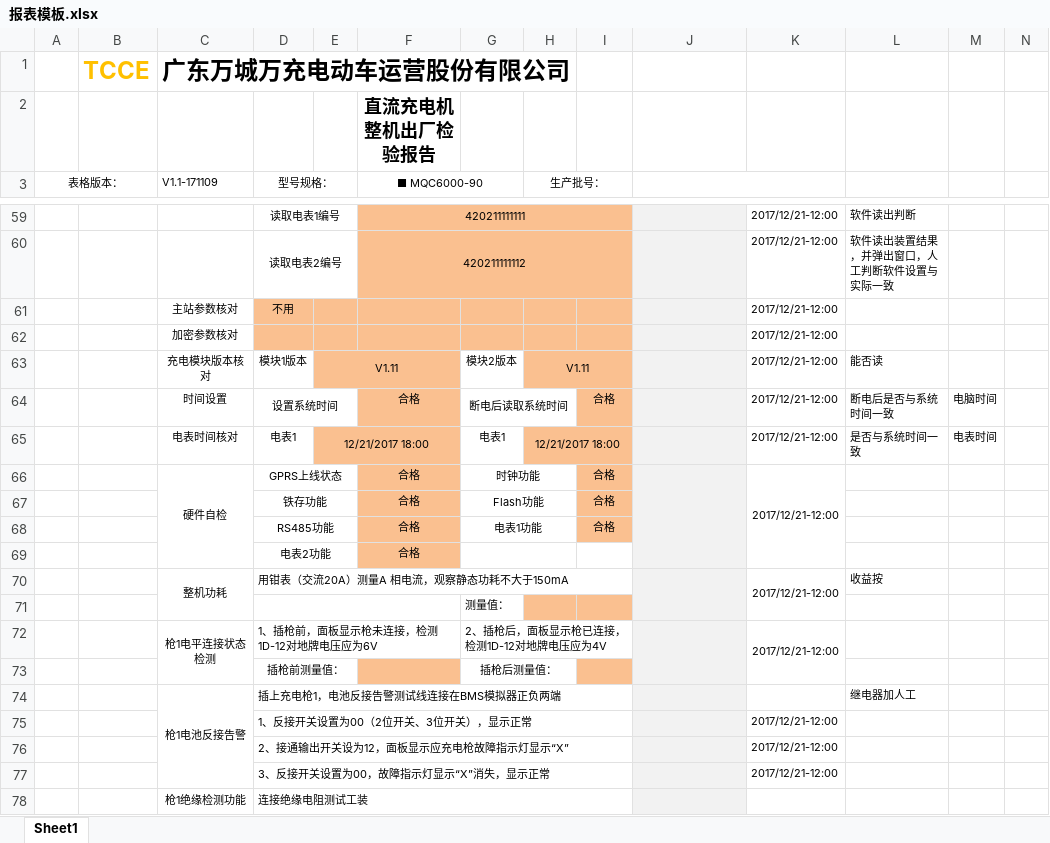
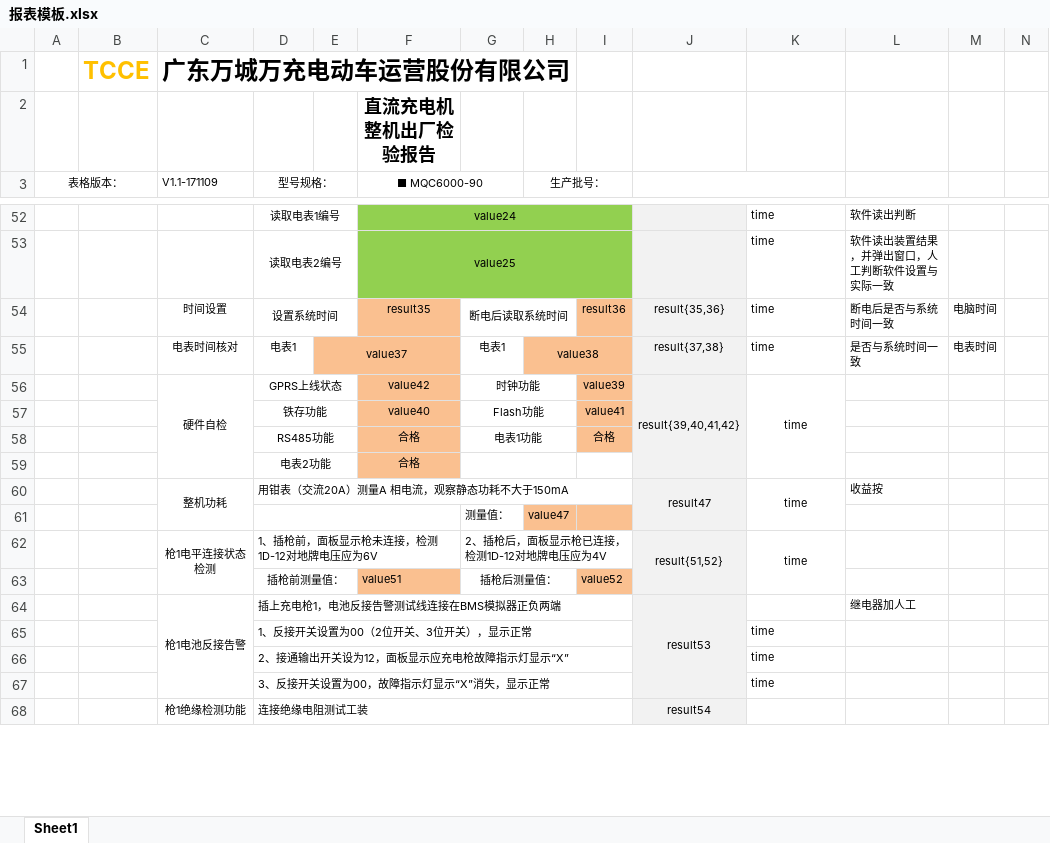
Before and after one commit to newdoublefish/mcmctestsys, an Excel workbook: config/project/整机测试/报表模板.xlsx, sheet Sheet1, drawn as a sheet; only a part is shown, gaps mark what is left out; values as stored, in another font and other column widths than the file's, no borders; removed rows and columns are numbered as before the commit, all else as after; rows hold the shown columns only; the diff covers the shown part only; the diff names each change by its address in the sheet, - before the commit and + after, or states it on an @@ line.

```diff
--- a/config/project/整机测试/报表模板.xlsx (sheet Sheet1)
+++ b/config/project/整机测试/报表模板.xlsx (sheet Sheet1)
-F52 (■ MQC6000-90): 420211111111
+F52 (■ MQC6000-90): value24
-F52:I53 fill: #FAC090
+F52:I53 fill: #92D050
-J52:J53 fill: #F2F2F2
+J52:J53 fill: none
-K52:K53: 2017/12/21-12:00
+K52:K53: time
-F53 (■ MQC6000-90): 420211111112
+F53 (■ MQC6000-90): value25
-row 61:  |  | 主站参数核对 | 不用 |  |  |  |  |  |  | 2017/12/21-12:00
-row 62:  |  | 加密参数核对 |  |  |  |  |  |  |  | 2017/12/21-12:00
-row 63:  |  | 充电模块版本核对 | 模块1版本 | V1.11 |  | 模块2版本 | V1.11 |  |  | 2017/12/21-12:00 | 能否读
-F54 (■ MQC6000-90): 合格
+F54 (■ MQC6000-90): result35
-I54: 合格
+I54: result36
-J54: (empty)
+J54: result{35,36}
-K54:K55: 2017/12/21-12:00
+K54:K55: time
-E55: 12/21/2017 18:00
+E55: value37
-H55 (生产批号：): 12/21/2017 18:00
+H55 (生产批号：): value38
-J55: (empty)
+J55: result{37,38}
-row 66:  |  | 硬件自检 | GPRS上线状态 |  | 合格 | 时钟功能 |  | 合格 |  | 2017/12/21-12:00
-row 67:  |  |  | 铁存功能 |  | 合格 | Flash功能 |  | 合格
+row 56:  |  | 硬件自检 | GPRS上线状态 |  | value42 | 时钟功能 |  | value39 | result{39,40,41,42} | time
+row 57:  |  |  | 铁存功能 |  | value40 | Flash功能 |  | value41
-J60: (empty)
+J60: result47
-K60: 2017/12/21-12:00
+K60: time
-H61 (生产批号：): (empty)
+H61 (生产批号：): value47
-J62: (empty)
+J62: result{51,52}
-K62: 2017/12/21-12:00
+K62: time
-F63 (■ MQC6000-90): (empty)
+F63 (■ MQC6000-90): value51
-I63: (empty)
+I63: value52
-J64: (empty)
+J64: result53
+J64:J67 merged
-J65:J67 fill: #F2F2F2
+J65:J67 fill: none
-K65:K67: 2017/12/21-12:00
+K65:K67: time
-J68: (empty)
+J68: result54
+J68:J71 merged
```
Also changed, not shown: 33 added rows, 43 removed rows, 102 edited cells, cell formats and merged cells elsewhere in this sheet, config/project/整机测试/demo配置表.xlsx, 7 other files.
